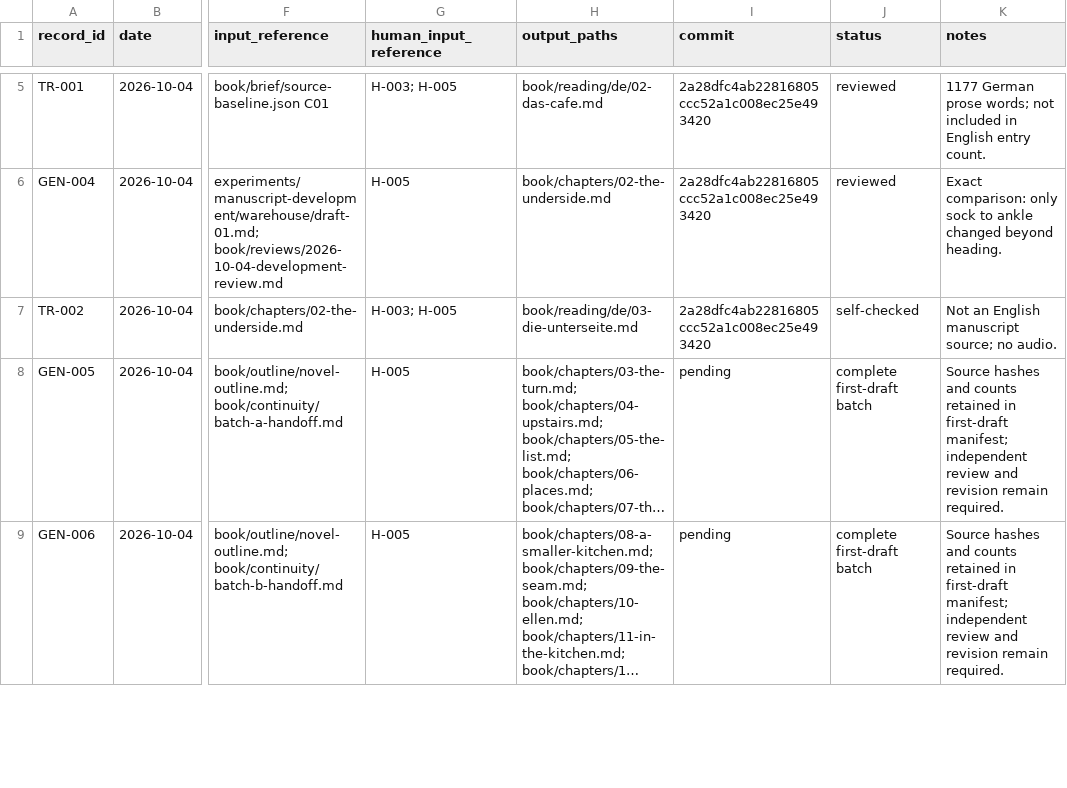
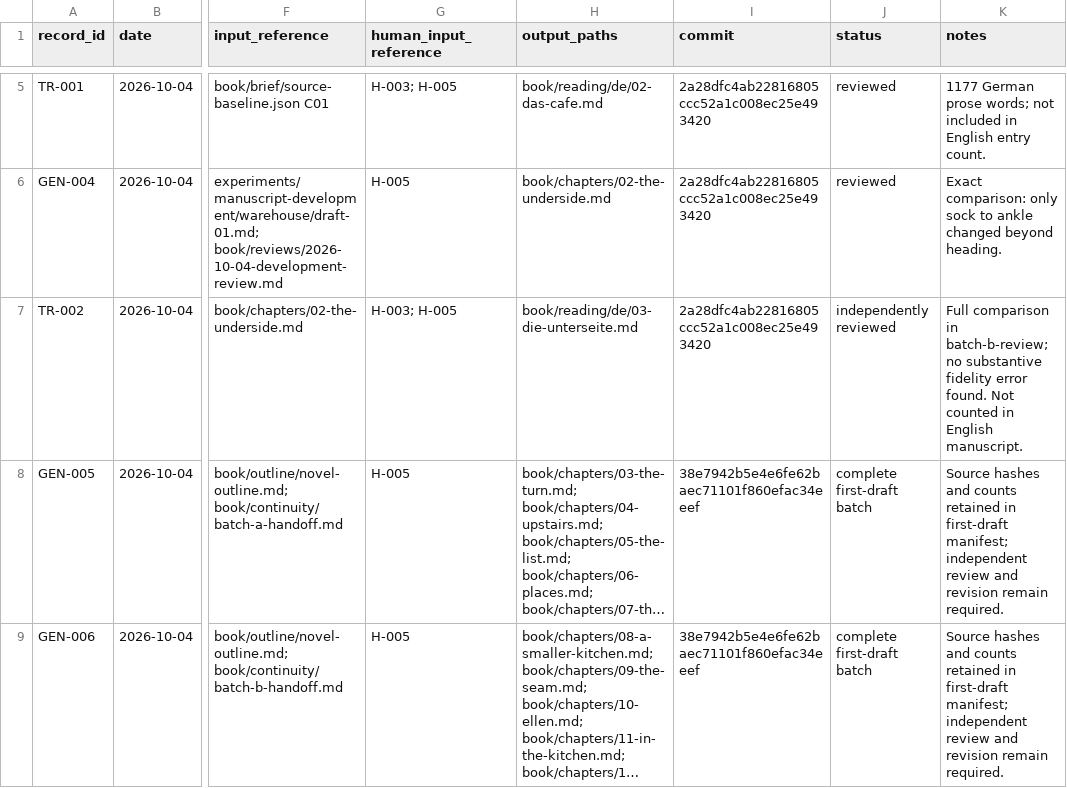
Before and after one commit to odinfree/thelyson-prize-2026, a CSV file: provenance/generation-log.csv, drawn as a sheet; only a part is shown, gaps mark what is left out; long unchanged cells end in …; the diff covers the shown part only; the diff names each change by its address in the sheet, - before the commit and + after, or states it on an @@ line.

Commit message:
Revise and independently verify the complete Fifteenth Year manuscript

```diff
--- a/provenance/generation-log.csv
+++ b/provenance/generation-log.csv
-J7 (status): self-checked
+J7 (status): independently reviewed
-K7 (notes): Not an English manuscript source; no audio.
+K7 (notes): Full comparison in batch-b-review; no substantive fidelity error found. Not counted in English manuscript.
-I8:I9 (commit): pending
+I8:I9 (commit): 38e7942b5e4e6fe62baec71101f860efac34eeef
```
Also changed, not shown: 1 added row and 1 edited cell elsewhere in this file, 28 other files.
